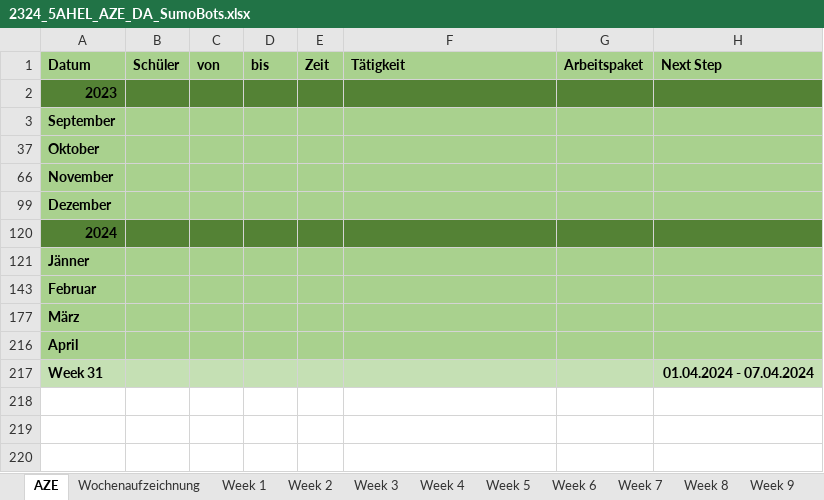
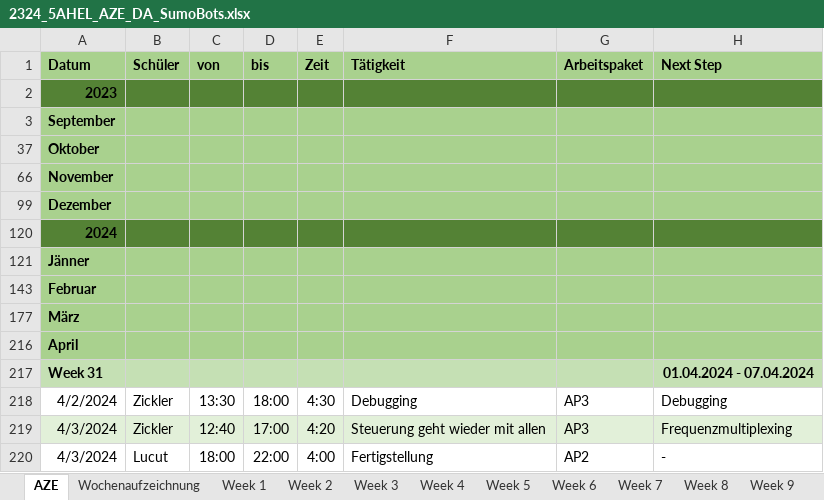
Before and after one commit to RoteRuebe/diplomarbeit, an Excel workbook: 2324_5AHEL_AZE_DA_SumoBots.xlsx, sheet AZE, drawn as a sheet; values as stored, in another font and other column widths than the file's, no borders; the diff names each change by its address in the sheet, - before the commit and + after, or states it on an @@ line.

Commit message:
small aze update

```diff
--- a/2324_5AHEL_AZE_DA_SumoBots.xlsx (sheet AZE)
+++ b/2324_5AHEL_AZE_DA_SumoBots.xlsx (sheet AZE)
+row 218: 4/2/2024 | Zickler | 13:30 | 18:00 | 4:30 | Debugging | AP3 | Debugging
+row 219: 4/3/2024 | Zickler | 12:40 | 17:00 | 4:20 | Steuerung geht wieder mit allen | AP3 | Frequenzmultiplexing
+row 220: 4/3/2024 | Lucut | 18:00 | 22:00 | 4:00 | Fertigstellung | AP2 | -
```
Also changed, not shown: sheet Week 31, charts or pictures.
